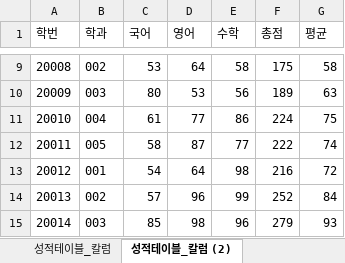
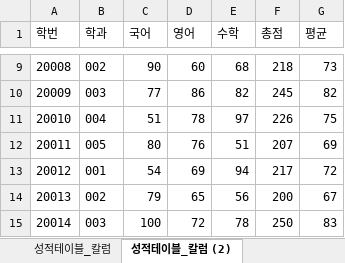
Before and after one commit to Eungyeol41/Biz_403_2021_04_DBMS, an Excel workbook: 학사관리 샘플데이터/샘플-데이터-제1정규화(.xlsx, sheet 성적테이블_칼럼 (2), drawn as a sheet; only a part is shown, gaps mark what is left out; values as stored, in another font and other column widths than the file's, no borders; charts and pictures not drawn; the diff covers the shown part only; the diff names each change by its address in the sheet, - before the commit and + after, or states it on an @@ line.

```diff
--- a/학사관리 샘플데이터/샘플-데이터-제1정규화(.xlsx (sheet 성적테이블_칼럼 (2))
+++ b/학사관리 샘플데이터/샘플-데이터-제1정규화(.xlsx (sheet 성적테이블_칼럼 (2))
-C9 (국어): 53
+C9 (국어): 90
-D9 (영어): 64
+D9 (영어): 60
-E9 (수학): 58
+E9 (수학): 68
-F9 (총점): 175
+F9 (총점): 218
-G9 (평균): 58
+G9 (평균): 73
-C10 (국어): 80
+C10 (국어): 77
-D10 (영어): 53
+D10 (영어): 86
-E10 (수학): 56
+E10 (수학): 82
-F10 (총점): 189
+F10 (총점): 245
-G10 (평균): 63
+G10 (평균): 82
-C11 (국어): 61
+C11 (국어): 51
-D11 (영어): 77
+D11 (영어): 78
-E11 (수학): 86
+E11 (수학): 97
-F11 (총점): 224
+F11 (총점): 226
-C12 (국어): 58
+C12 (국어): 80
-D12 (영어): 87
+D12 (영어): 76
-E12 (수학): 77
+E12 (수학): 51
-F12 (총점): 222
+F12 (총점): 207
-G12 (평균): 74
+G12 (평균): 69
-D13 (영어): 64
+D13 (영어): 69
-E13 (수학): 98
+E13 (수학): 94
-F13 (총점): 216
+F13 (총점): 217
-C14 (국어): 57
+C14 (국어): 79
-D14 (영어): 96
+D14 (영어): 65
-E14 (수학): 99
+E14 (수학): 56
-F14 (총점): 252
+F14 (총점): 200
-G14 (평균): 84
+G14 (평균): 67
-C15 (국어): 85
+C15 (국어): 100
-D15 (영어): 98
+D15 (영어): 72
-E15 (수학): 96
+E15 (수학): 78
-F15 (총점): 279
+F15 (총점): 250
-G15 (평균): 93
+G15 (평균): 83
```
Also changed, not shown: 451 edited cells elsewhere in this sheet, sheet 성적테이블_칼럼, sheet 학생정보, charts or pictures, 6 other files.
